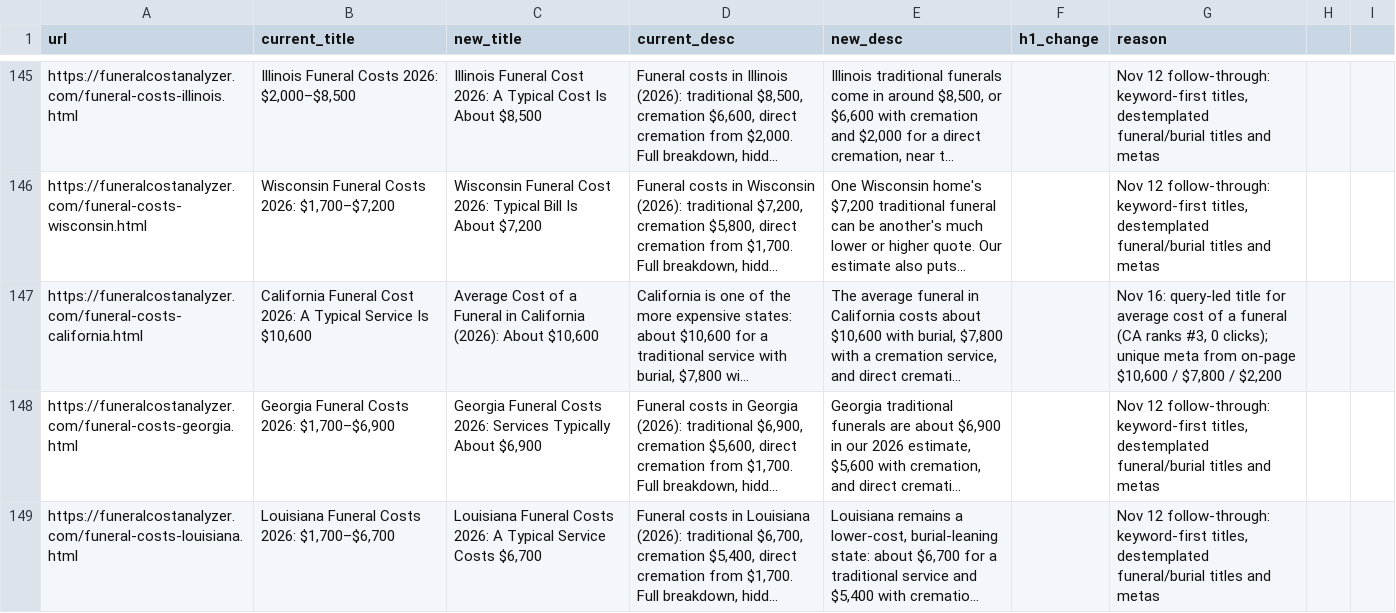
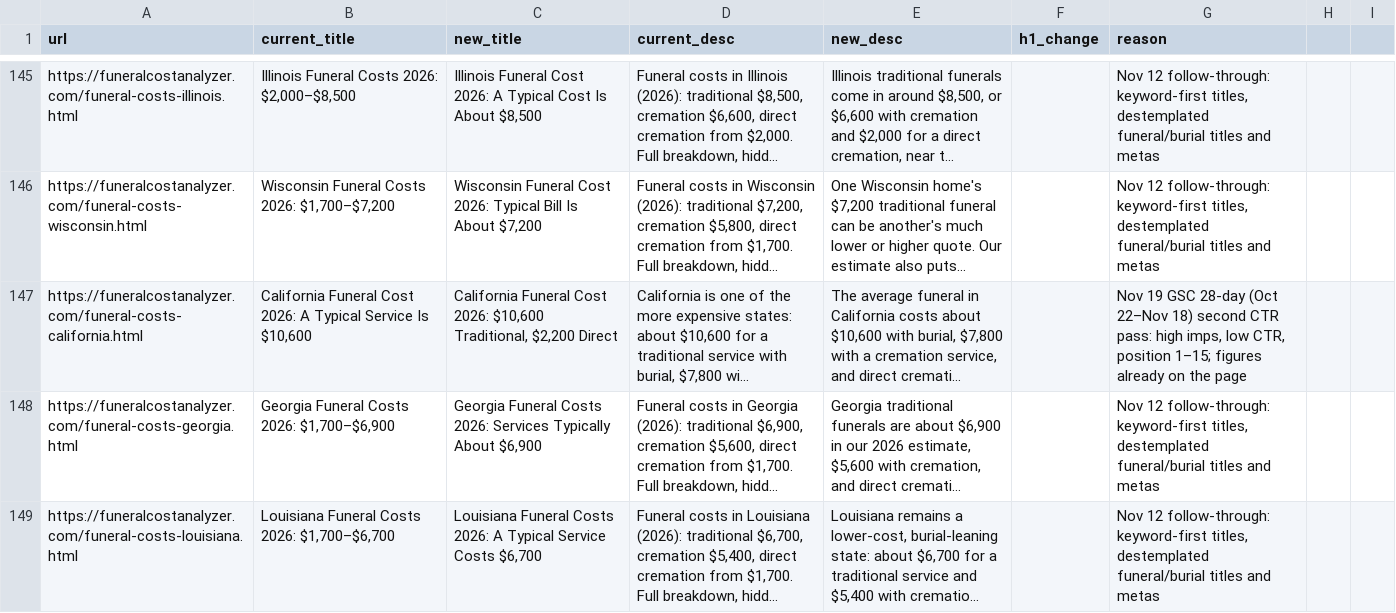
Before and after one commit to pmppar78-png/Funeralcost-burialexpenseanalyzer, a CSV file: data/title-meta.csv, drawn as a sheet; only a part is shown, gaps mark what is left out; long unchanged cells end in …; the diff covers the shown part only; the diff names each change by its address in the sheet, - before the commit and + after, or states it on an @@ line.

Commit message:
Retitle 8 more high-impression, low-CTR pages from the 28-day GSC export
Second CTR pass against the Oct 22–Nov 18 Pages export. California,
Memphis, Washington/Oregon/Arkansas cremation, cremation insurance,
and the two Utah pages now lead with on-page figures under 65
characters. No affiliate changes; the 28-day click sample is too small.

```diff
--- a/data/title-meta.csv
+++ b/data/title-meta.csv
-C147 (new_title): Average Cost of a Funeral in California (2026): About $10,600
+C147 (new_title): California Funeral Cost 2026: $10,600 Traditional, $2,200 Direct
-G147 (reason): Nov 16: query-led title for average cost of a funeral (CA ranks #3, 0 clicks); unique meta from on-page $10,600 / $7,800 / $2,200
+G147 (reason): Nov 19 GSC 28-day (Oct 22–Nov 18) second CTR pass: high imps, low CTR, position 1–15; figures already on the page
```
Also changed, not shown: 15 edited cells elsewhere in this file, 8 other files.
